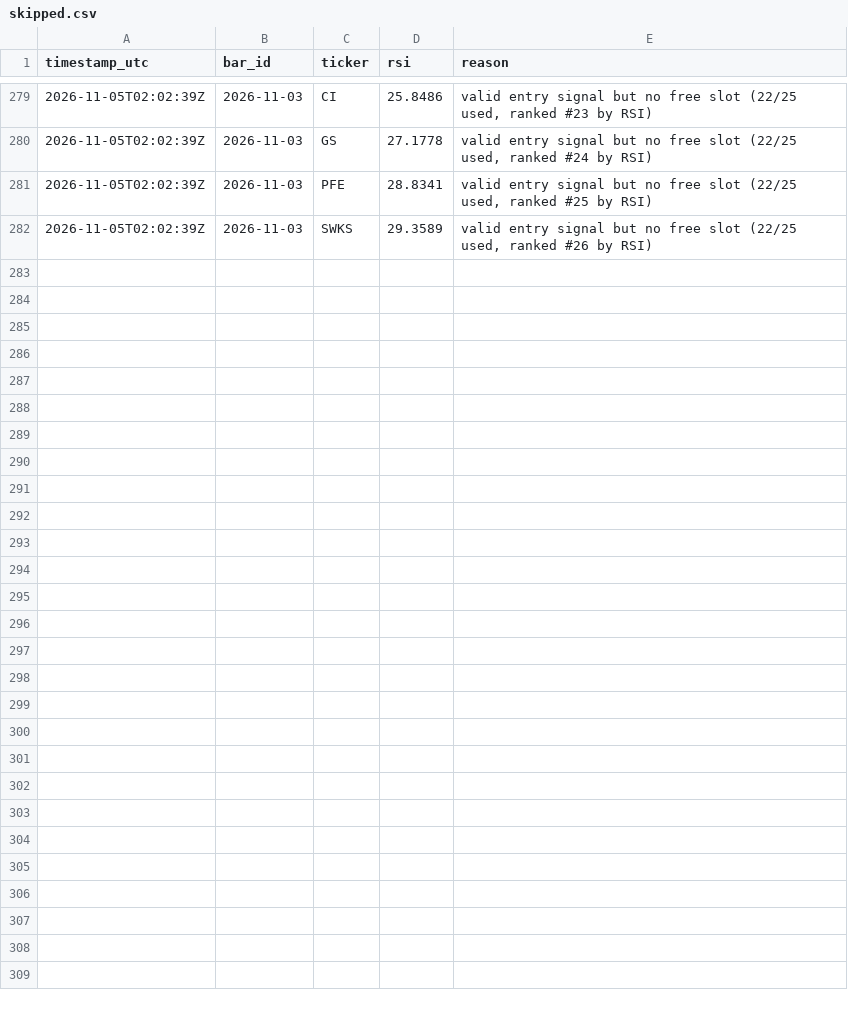
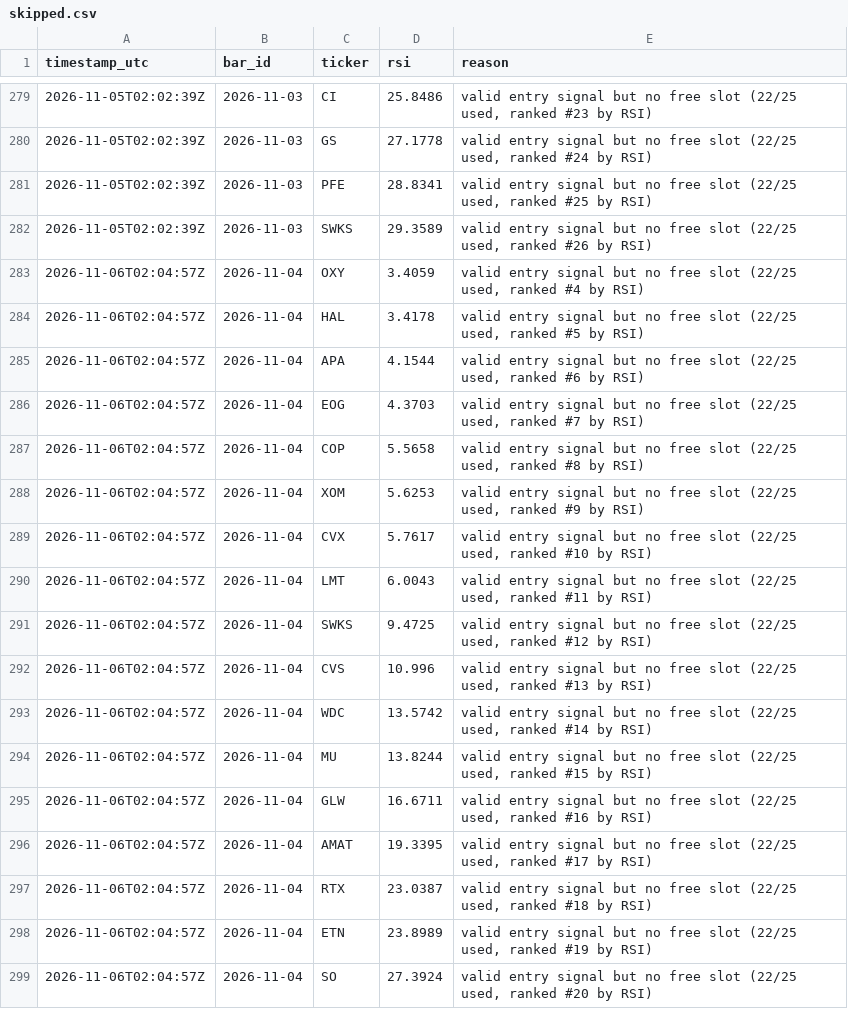
Before and after one commit to dawajund-1/intraday-breadth-research, a CSV file: paper/skipped.csv, drawn as a sheet; only a part is shown, gaps mark what is left out; the diff names each change by its address in the sheet, - before the commit and + after, or states it on an @@ line.

```diff
--- a/paper/skipped.csv
+++ b/paper/skipped.csv
+row 283: 2026-11-06T02:04:57Z | 2026-11-04 | OXY | 3.4059 | valid entry signal but no free slot (22/25 used, ranked #4 by RSI)
+row 284: 2026-11-06T02:04:57Z | 2026-11-04 | HAL | 3.4178 | valid entry signal but no free slot (22/25 used, ranked #5 by RSI)
+row 285: 2026-11-06T02:04:57Z | 2026-11-04 | APA | 4.1544 | valid entry signal but no free slot (22/25 used, ranked #6 by RSI)
+row 286: 2026-11-06T02:04:57Z | 2026-11-04 | EOG | 4.3703 | valid entry signal but no free slot (22/25 used, ranked #7 by RSI)
+row 287: 2026-11-06T02:04:57Z | 2026-11-04 | COP | 5.5658 | valid entry signal but no free slot (22/25 used, ranked #8 by RSI)
+row 288: 2026-11-06T02:04:57Z | 2026-11-04 | XOM | 5.6253 | valid entry signal but no free slot (22/25 used, ranked #9 by RSI)
+row 289: 2026-11-06T02:04:57Z | 2026-11-04 | CVX | 5.7617 | valid entry signal but no free slot (22/25 used, ranked #10 by RSI)
+row 290: 2026-11-06T02:04:57Z | 2026-11-04 | LMT | 6.0043 | valid entry signal but no free slot (22/25 used, ranked #11 by RSI)
+row 291: 2026-11-06T02:04:57Z | 2026-11-04 | SWKS | 9.4725 | valid entry signal but no free slot (22/25 used, ranked #12 by RSI)
+row 292: 2026-11-06T02:04:57Z | 2026-11-04 | CVS | 10.996 | valid entry signal but no free slot (22/25 used, ranked #13 by RSI)
+row 293: 2026-11-06T02:04:57Z | 2026-11-04 | WDC | 13.5742 | valid entry signal but no free slot (22/25 used, ranked #14 by RSI)
+row 294: 2026-11-06T02:04:57Z | 2026-11-04 | MU | 13.8244 | valid entry signal but no free slot (22/25 used, ranked #15 by RSI)
+row 295: 2026-11-06T02:04:57Z | 2026-11-04 | GLW | 16.6711 | valid entry signal but no free slot (22/25 used, ranked #16 by RSI)
+row 296: 2026-11-06T02:04:57Z | 2026-11-04 | AMAT | 19.3395 | valid entry signal but no free slot (22/25 used, ranked #17 by RSI)
+row 297: 2026-11-06T02:04:57Z | 2026-11-04 | RTX | 23.0387 | valid entry signal but no free slot (22/25 used, ranked #18 by RSI)
+row 298: 2026-11-06T02:04:57Z | 2026-11-04 | ETN | 23.8989 | valid entry signal but no free slot (22/25 used, ranked #19 by RSI)
+row 299: 2026-11-06T02:04:57Z | 2026-11-04 | SO | 27.3924 | valid entry signal but no free slot (22/25 used, ranked #20 by RSI)
```
Also changed, not shown: paper/ledger.csv, 2 other files.
